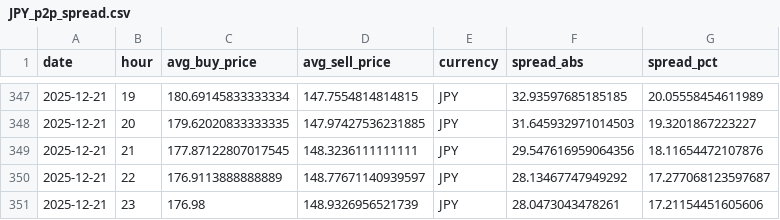
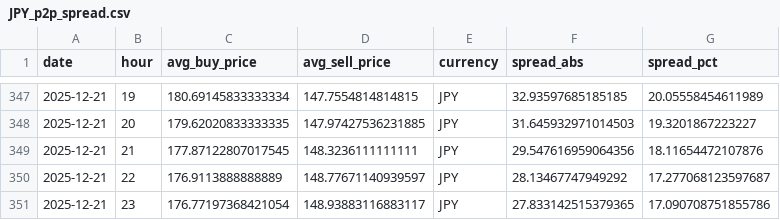
Before and after one commit to hec-dacm-p2p-2025/final-project, a CSV file: phase3_dashboard/exports/p2p_spread_by_currency/JPY_p2p_spread.csv, drawn as a sheet; only a part is shown, gaps mark what is left out.

```diff
--- a/phase3_dashboard/exports/p2p_spread_by_currency/JPY_p2p_spread.csv
+++ b/phase3_dashboard/exports/p2p_spread_by_currency/JPY_p2p_spread.csv
@@ -350,2 +350,2 @@ date,hour,avg_buy_price,avg_sell_price,currency,spread_abs,spread_pct
 2025-12-21,22,176.9113888888889,148.77671140939597,JPY,28.13467747949292,17.277068123597687
-2025-12-21,23,176.98,148.9326956521739,JPY,28.0473043478261,17.21154451605606
+2025-12-21,23,176.77197368421054,148.93883116883117,JPY,27.833142515379365,17.090708751855786
```
Also changed, not shown: phase3_dashboard/exports/intraday_profile_by_currency/CNY_intraday_profile.csv, phase3_dashboard/exports/intraday_profile_by_currency/JPY_intraday_profile.csv, 54 other files.
